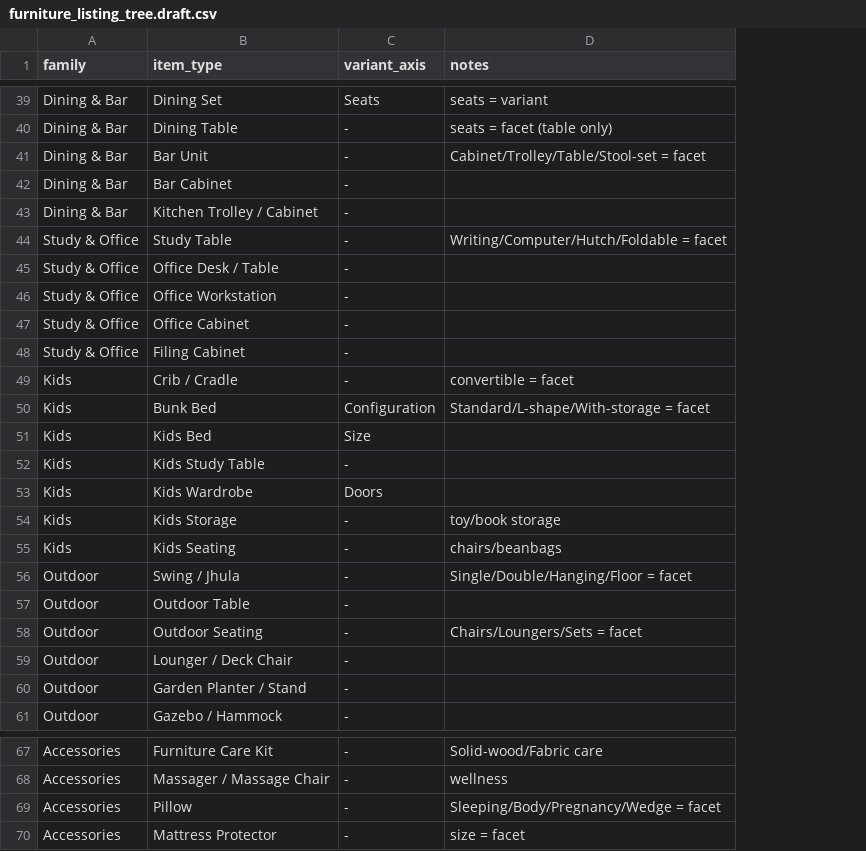
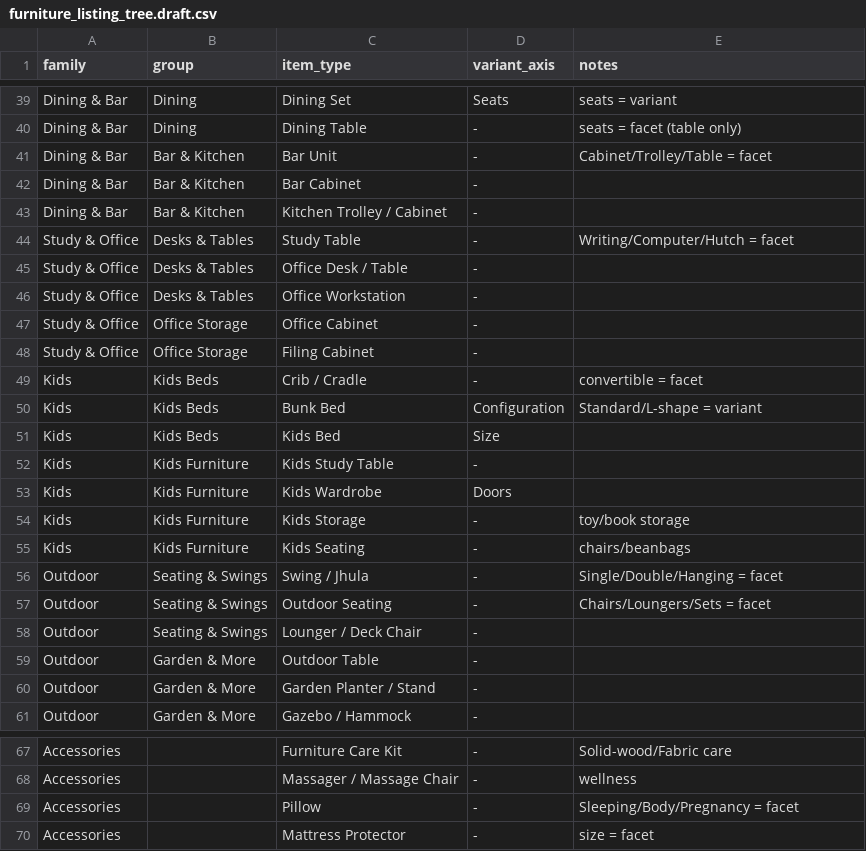
Before and after one commit to inflx-tech/inflx-platform, a CSV file: features/listing-furniture-vertical/furniture_listing_tree.draft.csv, drawn as a sheet; only a part is shown, gaps mark what is left out; addresses are those after the commit; the diff covers the shown part only; the diff names each change by its address in the sheet, - before the commit and + after, or states it on an @@ line.

```diff
--- a/features/listing-furniture-vertical/furniture_listing_tree.draft.csv
+++ b/features/listing-furniture-vertical/furniture_listing_tree.draft.csv
+column B (group), rows 39-58: Dining | Dining | Bar & Kitchen | Bar & Kitchen | Bar & Kitchen | Desks & Tables | Desks & Tables | Desks & Tables | Office Storage | Office Storage | Kids Beds | Kids Beds | Kids Beds | Kids Furniture | Kids Furniture | Kids Furniture | Kids Furniture | Seating & Swings | Seating & Swings | Seating & Swings; rows 60-61: Garden & More | Garden & More
-E41 (notes): Cabinet/Trolley/Table/Stool-set = facet
+E41 (notes): Cabinet/Trolley/Table = facet
-E44 (notes): Writing/Computer/Hutch/Foldable = facet
+E44 (notes): Writing/Computer/Hutch = facet
-E50 (notes): Standard/L-shape/With-storage = facet
+E50 (notes): Standard/L-shape = variant
-E56 (notes): Single/Double/Hanging/Floor = facet
+E56 (notes): Single/Double/Hanging = facet
@@ row 57 moved to row 59: Outdoor @@
-E69 (notes): Sleeping/Body/Pregnancy/Wedge = facet
+E69 (notes): Sleeping/Body/Pregnancy = facet
```
Also changed, not shown: 1 added row, 1 removed row, 10 moved rows and 1 edited cell elsewhere in this file, features/listing-fashion-drilldown-upgrade/fashion_facets.draft.csv, 4 other files.
